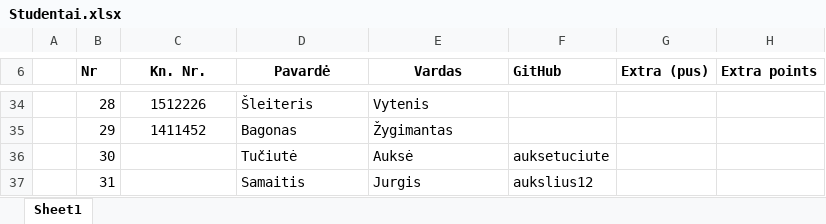
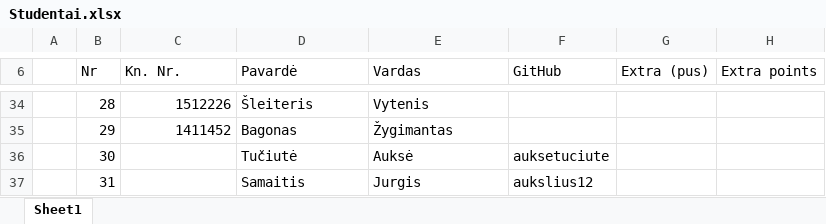
Before and after one commit to 1vbutkus/Econometrics1, an Excel workbook: Studentai.xlsx, sheet Sheet1, drawn as a sheet; only a part is shown, gaps mark what is left out; values as stored, in another font and other column widths than the file's, no borders; charts and pictures not drawn; the diff covers the shown part only; the diff names each change by its address in the sheet, - before the commit and + after, or states it on an @@ line.

```diff
--- a/Studentai.xlsx (sheet Sheet1)
+++ b/Studentai.xlsx (sheet Sheet1)
-B6:H6 bold: on
+B6:H6 bold: off
-C6:E6 alignment: center
+C6:E6 alignment: left
-C34:C35 alignment: center
+C34:C35 alignment: right
```
Also changed, not shown: 3 edited cells and cell formats elsewhere in this sheet, charts or pictures, 1 other file.
